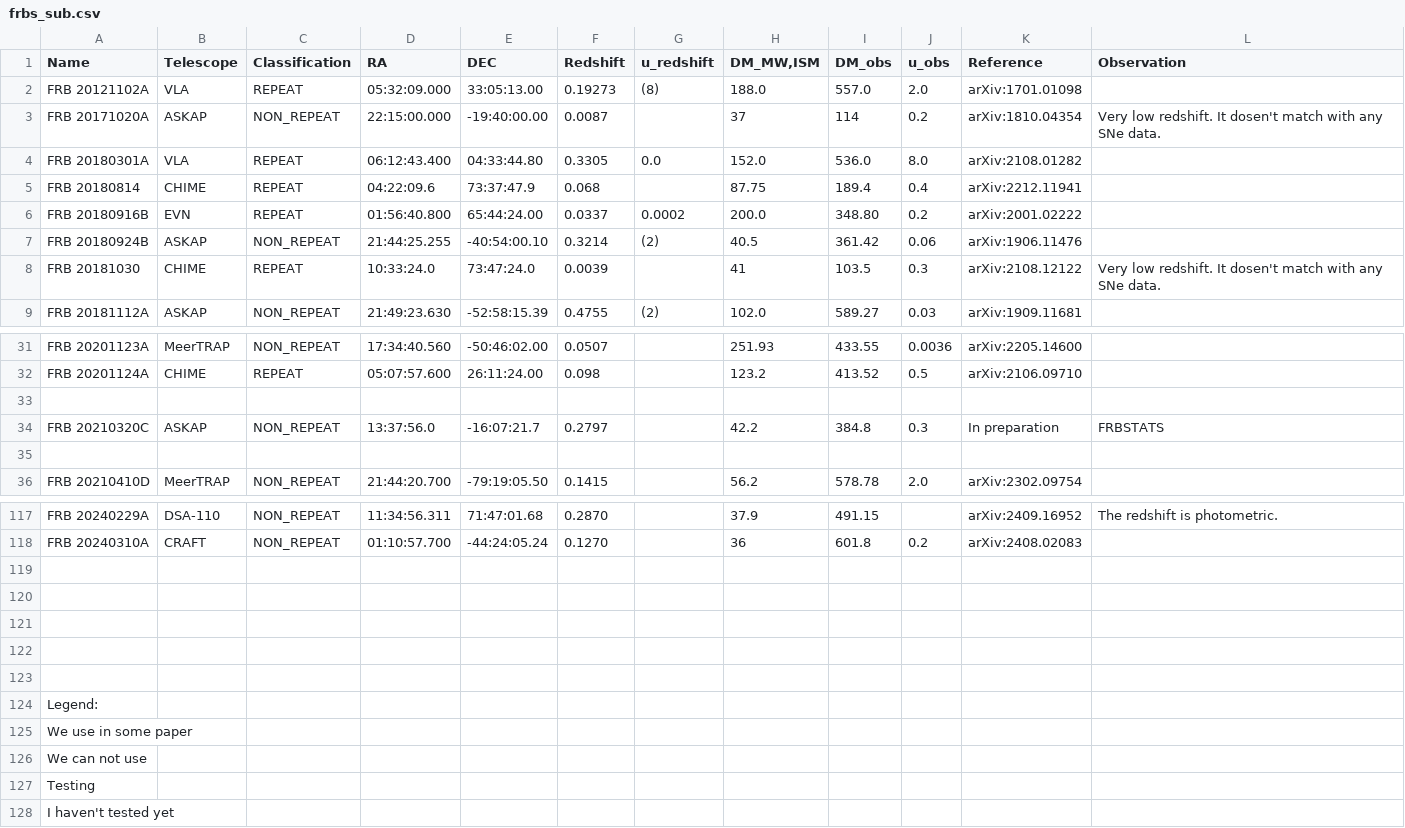
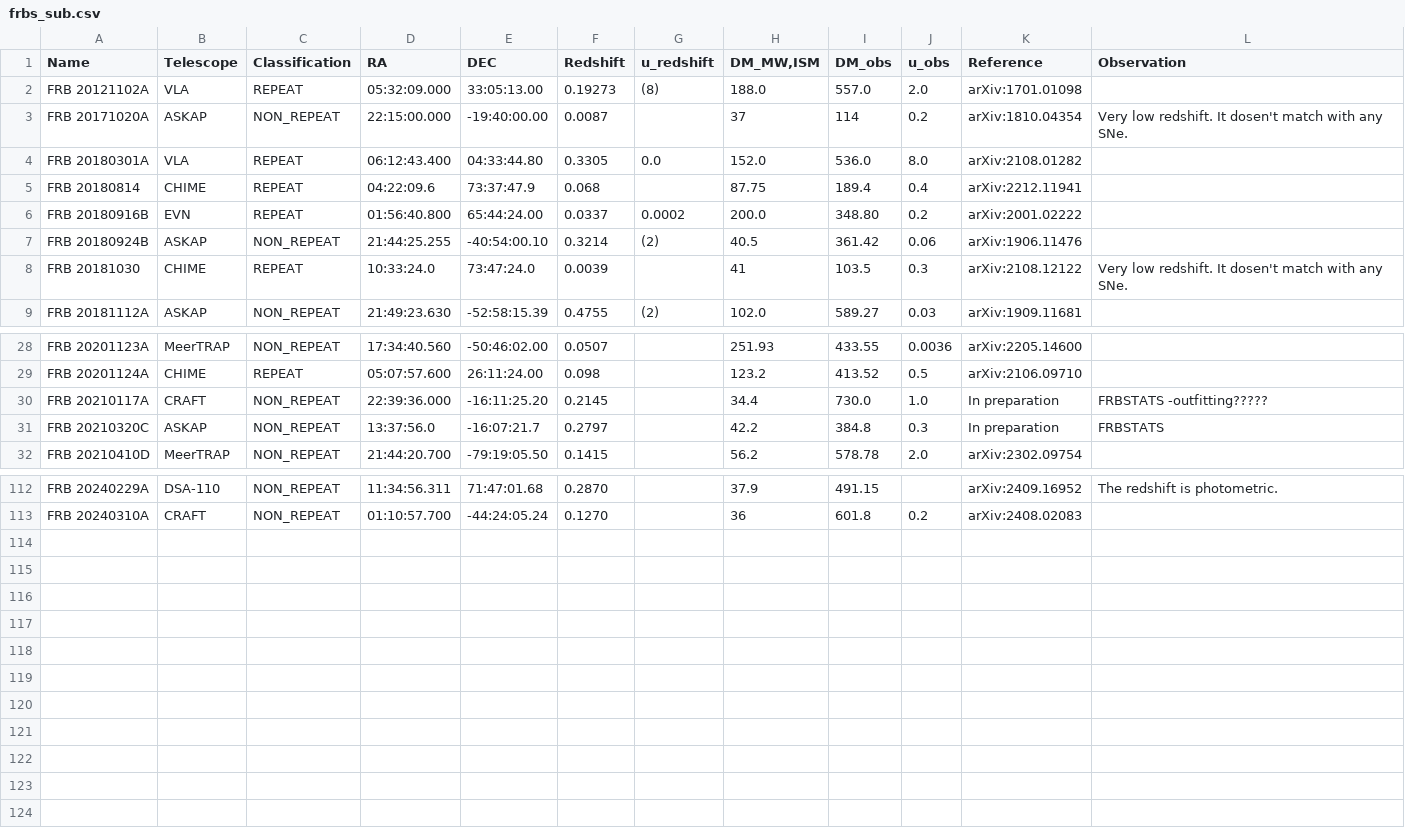
Before and after one commit to thaislemospa/WellLocalized_FRBs, a CSV file: frbs_sub.csv, drawn as a sheet; only a part is shown, gaps mark what is left out; the diff covers the shown part only.

```diff
--- a/frbs_sub.csv
+++ b/frbs_sub.csv
@@ -2,3 +2,3 @@ Name,Telescope,Classification,RA,DEC,Redshift,u_redshift,"DM_MW,ISM",DM_obs,u_ob
 FRB 20121102A,VLA,REPEAT,05:32:09.000,33:05:13.00,0.19273,(8),188.0,557.0,2.0,arXiv:1701.01098,
-FRB 20171020A,ASKAP,NON_REPEAT,22:15:00.000,-19:40:00.00,0.0087,,37,114,0.2,arXiv:1810.04354,Very low redshift. It dosen't match with any SNe data.
+FRB 20171020A,ASKAP,NON_REPEAT,22:15:00.000,-19:40:00.00,0.0087,,37,114,0.2,arXiv:1810.04354,Very low redshift. It dosen't match with any SNe.
 FRB 20180301A,VLA,REPEAT,06:12:43.400,04:33:44.80,0.3305,0.0,152.0,536.0,8.0,arXiv:2108.01282,
@@ -7,3 +7,3 @@ FRB 20180916B,EVN,REPEAT,01:56:40.800,65:44:24.00,0.0337 ,0.0002,200.0,348.80,0.
 FRB 20180924B,ASKAP,NON_REPEAT,21:44:25.255,-40:54:00.10,0.3214,(2),40.5,361.42,0.06,arXiv:1906.11476,
-FRB 20181030,CHIME,REPEAT,10:33:24.0,73:47:24.0,0.0039,,41,103.5,0.3,arXiv:2108.12122,Very low redshift. It dosen't match with any SNe data.
+FRB 20181030,CHIME,REPEAT,10:33:24.0,73:47:24.0,0.0039,,41,103.5,0.3,arXiv:2108.12122,Very low redshift. It dosen't match with any SNe.
 FRB 20181112A,ASKAP,NON_REPEAT,21:49:23.630,-52:58:15.39,0.4755,(2),102.0,589.27,0.03,arXiv:1909.11681,
@@ -32,5 +29,4 @@ FRB 20201123A,MeerTRAP,NON_REPEAT,17:34:40.560,-50:46:02.00,0.0507,,251.93,433.5
 FRB 20201124A,CHIME,REPEAT,05:07:57.600,26:11:24.00,0.098,,123.2,413.52,0.5,arXiv:2106.09710,
-,,,,,,,,,,,
+FRB 20210117A,CRAFT,NON_REPEAT,22:39:36.000,-16:11:25.20,0.2145,,34.4,730.0,1.0,In preparation,FRBSTATS -outfitting?????
 FRB 20210320C,ASKAP,NON_REPEAT,13:37:56.0,-16:07:21.7,0.2797,,42.2,384.8,0.3,In preparation,FRBSTATS
-,,,,,,,,,,,
 FRB 20210410D,MeerTRAP,NON_REPEAT,21:44:20.700,-79:19:05.50,0.1415,,56.2,578.78,2.0,arXiv:2302.09754,
@@ -118,11 +113 @@ FRB 20240229A,DSA-110,NON_REPEAT,11:34:56.311,71:47:01.68,0.2870,,37.9,491.15,,a
 FRB 20240310A,CRAFT,NON_REPEAT,01:10:57.700,-44:24:05.24,0.1270,,36,601.8,0.2,arXiv:2408.02083,
-,,,,,,,,,,,
-,,,,,,,,,,,
-,,,,,,,,,,,
-,,,,,,,,,,,
-,,,,,,,,,,,
-Legend: ,,,,,,,,,,,
-We use in some paper,,,,,,,,,,,
-We can not use ,,,,,,,,,,,
-Testing,,,,,,,,,,,
-I haven't tested yet,,,,,,,,,,,
```
Also changed, not shown: 4 removed rows and 1 edited cell elsewhere in this file, frbs_full.csv.
